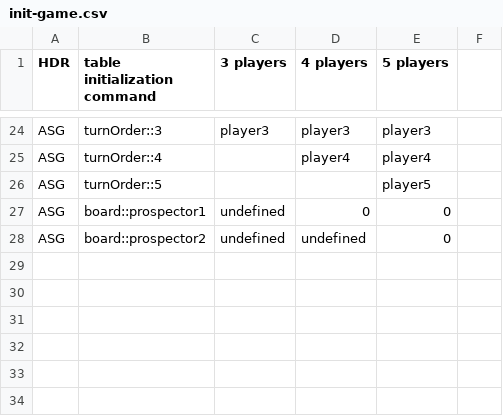
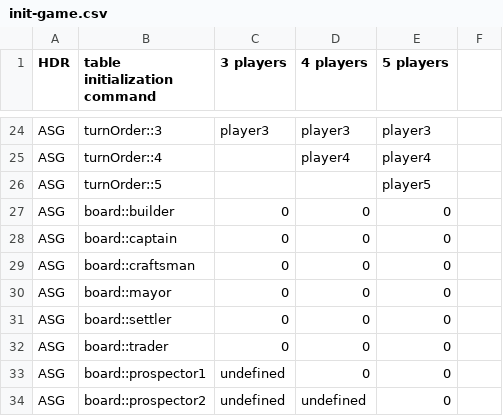
Before and after one commit to Decision-Driven-Development/puerto-rico, a CSV file: tables/commands/infra/init-game.csv, drawn as a sheet; only a part is shown, gaps mark what is left out.

```diff
--- a/tables/commands/infra/init-game.csv
+++ b/tables/commands/infra/init-game.csv
@@ -26,2 +26,8 @@ ASG;turnOrder::4;;player4;player4
 ASG;turnOrder::5;;;player5
+ASG;board::builder;0;0;0
+ASG;board::captain;0;0;0
+ASG;board::craftsman;0;0;0
+ASG;board::mayor;0;0;0
+ASG;board::settler;0;0;0
+ASG;board::trader;0;0;0
 ASG;board::prospector1;undefined;0;0
```
Also changed, not shown: tables/commands/infra/end-phase.csv, 21 other files.
